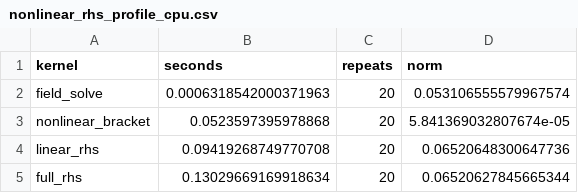
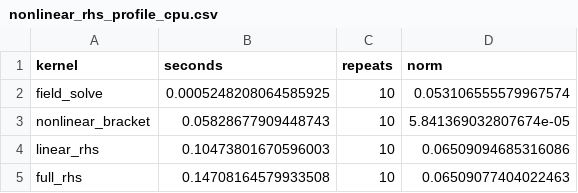
Before and after one commit to uwplasma/SPECTRAX-GK, a CSV file: docs/_static/nonlinear_rhs_profile_cpu.csv, drawn as a sheet.

```diff
--- a/docs/_static/nonlinear_rhs_profile_cpu.csv
+++ b/docs/_static/nonlinear_rhs_profile_cpu.csv
@@ -1,5 +1,5 @@
 kernel,seconds,repeats,norm
-field_solve,0.0006318542000371963,20,0.053106555579967574
-nonlinear_bracket,0.0523597395978868,20,5.841369032807674e-05
-linear_rhs,0.09419268749770708,20,0.06520648300647736
-full_rhs,0.13029669169918634,20,0.06520627845665344
+field_solve,0.0005248208064585925,10,0.053106555579967574
+nonlinear_bracket,0.05828677909448743,10,5.841369032807674e-05
+linear_rhs,0.10473801670596003,10,0.06509094685316086
+full_rhs,0.14708164579933508,10,0.06509077404022463
```
Also changed, not shown: docs/_static/nonlinear_rhs_profile_cpu_spectral.csv, docs/_static/nonlinear_rhs_profile_gpu.csv, 7 other files.
